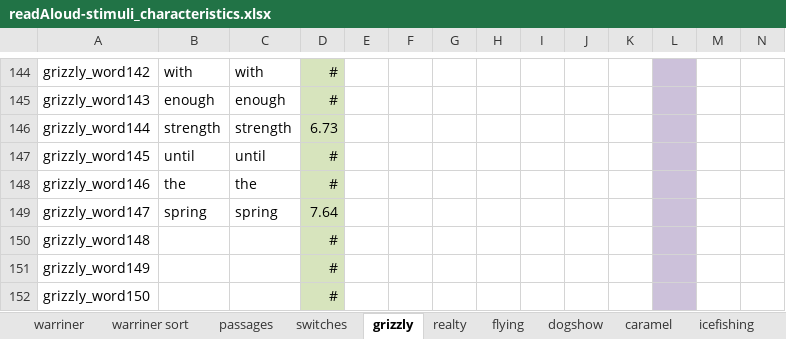
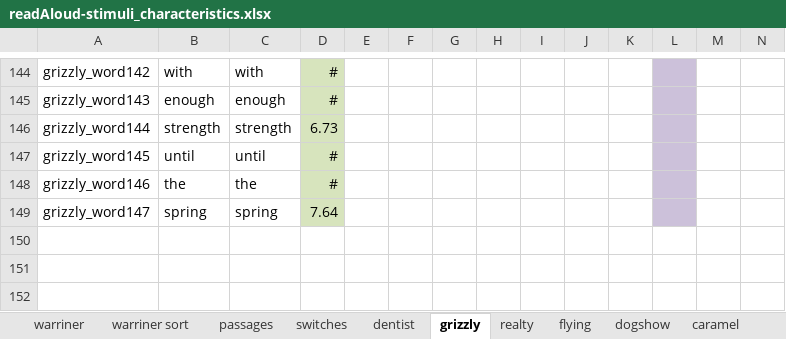
Before and after one commit to NDCLab/readAloud-valence-dataset, an Excel workbook: materials/readAloud-ldt/stimuli/readAloud/readAloud-stimuli_characteristics.xlsx, sheet grizzly, drawn as a sheet; only a part is shown, gaps mark what is left out; values as stored, in another font and other column widths than the file's, no borders; rows hold the shown columns only; the diff names each change by its address in the sheet, - before the commit and + after, or states it on an @@ line.

```diff
--- a/materials/readAloud-ldt/stimuli/readAloud/readAloud-stimuli_characteristics.xlsx (sheet grizzly)
+++ b/materials/readAloud-ldt/stimuli/readAloud/readAloud-stimuli_characteristics.xlsx (sheet grizzly)
+sheet tab: dentist
-row 150: grizzly_word148 |  |  | #
-row 151: grizzly_word149 |  |  | #
-row 152: grizzly_word150 |  |  | #
```
Also changed, not shown: sheet passages, sheet switches, 1 other file.
